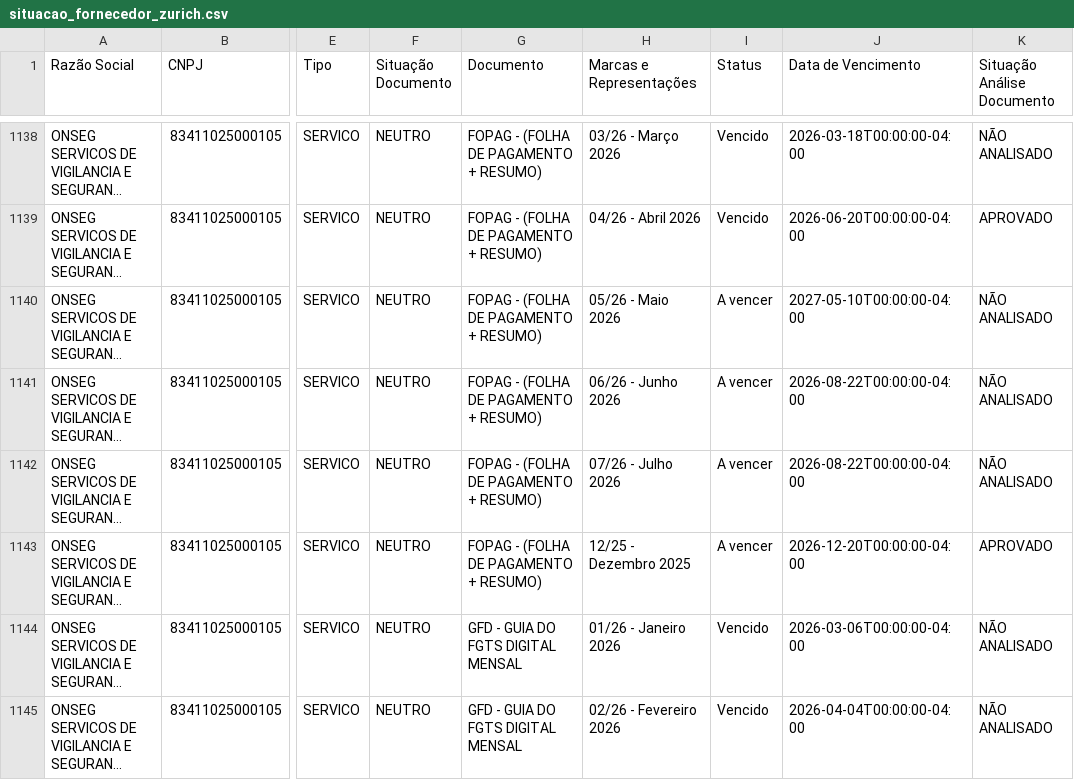
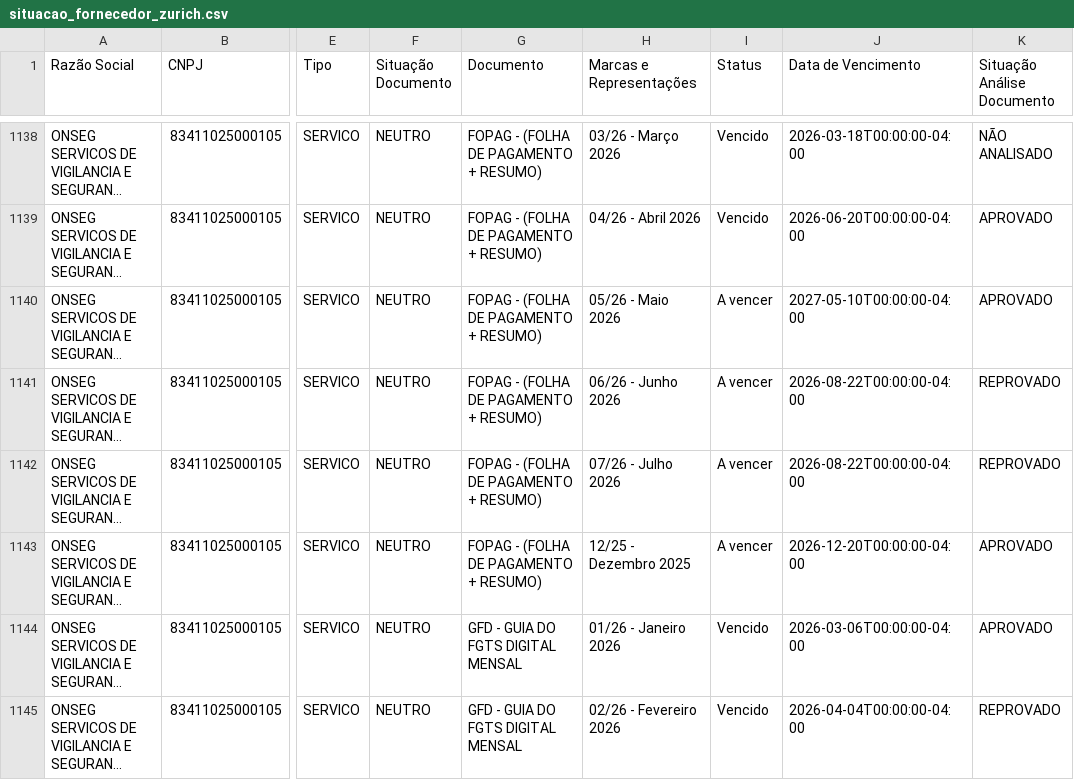
Before and after one commit to gabrillvital-crypto/ClaudeGL, a CSV file: dashboard-react/public/data/situacao_fornecedor_zurich.csv, drawn as a sheet; only a part is shown, gaps mark what is left out; long unchanged cells end in …; the diff covers the shown part only; the diff names each change by its address in the sheet, - before the commit and + after, or states it on an @@ line.

```diff
--- a/dashboard-react/public/data/situacao_fornecedor_zurich.csv
+++ b/dashboard-react/public/data/situacao_fornecedor_zurich.csv
-K1140 (Situação Análise Documento): NÃO ANALISADO
+K1140 (Situação Análise Documento): APROVADO
-K1141:K1142 (Situação Análise Documento): NÃO ANALISADO
+K1141:K1142 (Situação Análise Documento): REPROVADO
-K1144 (Situação Análise Documento): NÃO ANALISADO
+K1144 (Situação Análise Documento): APROVADO
-K1145 (Situação Análise Documento): NÃO ANALISADO
+K1145 (Situação Análise Documento): REPROVADO
```
Also changed, not shown: 10 edited cells elsewhere in this file, Dashboard/data/busca_automatica_zurich.csv, 3 other files.
